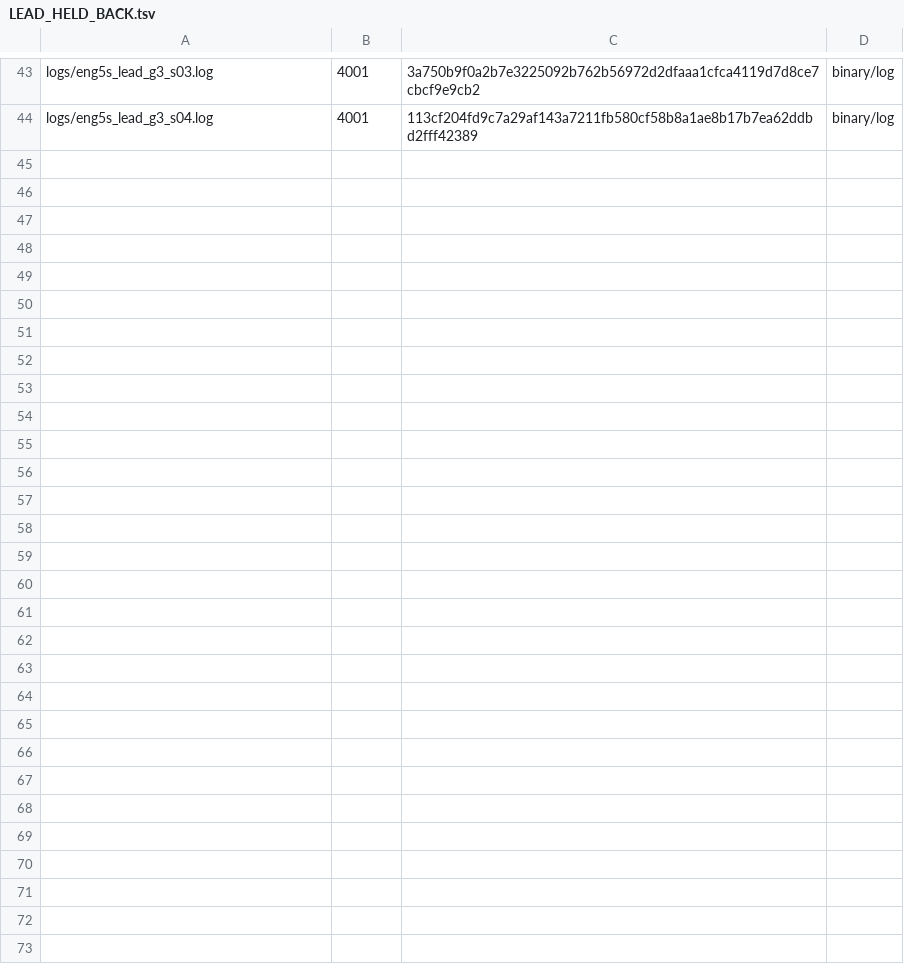
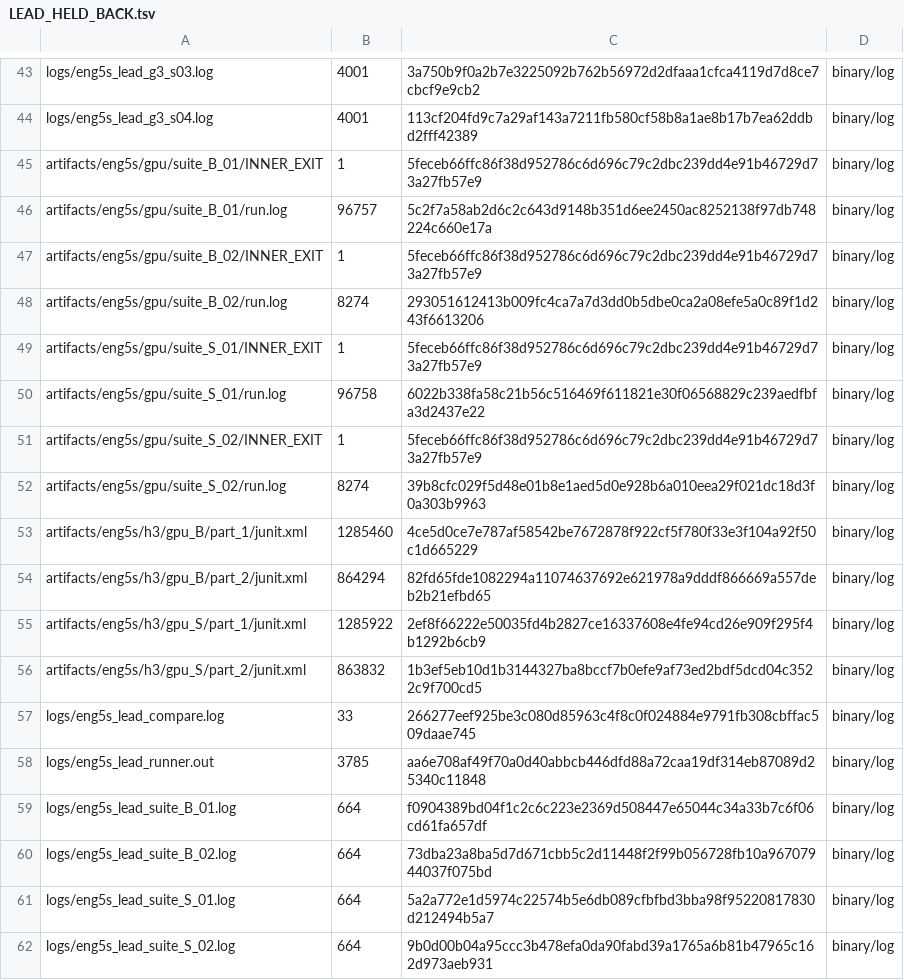
Before and after one commit to DragonShadows1978/Project-Tensor, a TSV file: artifacts/eng5s/LEAD_HELD_BACK.tsv, drawn as a sheet; only a part is shown, gaps mark what is left out; the diff names each change by its address in the sheet, - before the commit and + after, or states it on an @@ line.

```diff
--- a/artifacts/eng5s/LEAD_HELD_BACK.tsv
+++ b/artifacts/eng5s/LEAD_HELD_BACK.tsv
+row 45: artifacts/eng5s/gpu/suite_B_01/INNER_EXIT | 1 | 5feceb66ffc86f38d952786c6d696c79c2dbc239dd4e91b46729d73a27fb57e9 | binary/log
+row 46: artifacts/eng5s/gpu/suite_B_01/run.log | 96757 | 5c2f7a58ab2d6c2c643d9148b351d6ee2450ac8252138f97db748224c660e17a | binary/log
+row 47: artifacts/eng5s/gpu/suite_B_02/INNER_EXIT | 1 | 5feceb66ffc86f38d952786c6d696c79c2dbc239dd4e91b46729d73a27fb57e9 | binary/log
+row 48: artifacts/eng5s/gpu/suite_B_02/run.log | 8274 | 293051612413b009fc4ca7a7d3dd0b5dbe0ca2a08efe5a0c89f1d243f6613206 | binary/log
+row 49: artifacts/eng5s/gpu/suite_S_01/INNER_EXIT | 1 | 5feceb66ffc86f38d952786c6d696c79c2dbc239dd4e91b46729d73a27fb57e9 | binary/log
+row 50: artifacts/eng5s/gpu/suite_S_01/run.log | 96758 | 6022b338fa58c21b56c516469f611821e30f06568829c239aedfbfa3d2437e22 | binary/log
+row 51: artifacts/eng5s/gpu/suite_S_02/INNER_EXIT | 1 | 5feceb66ffc86f38d952786c6d696c79c2dbc239dd4e91b46729d73a27fb57e9 | binary/log
+row 52: artifacts/eng5s/gpu/suite_S_02/run.log | 8274 | 39b8cfc029f5d48e01b8e1aed5d0e928b6a010eea29f021dc18d3f0a303b9963 | binary/log
+row 53: artifacts/eng5s/h3/gpu_B/part_1/junit.xml | 1285460 | 4ce5d0ce7e787af58542be7672878f922cf5f780f33e3f104a92f50c1d665229 | binary/log
+row 54: artifacts/eng5s/h3/gpu_B/part_2/junit.xml | 864294 | 82fd65fde1082294a11074637692e621978a9dddf866669a557deb2b21efbd65 | binary/log
+row 55: artifacts/eng5s/h3/gpu_S/part_1/junit.xml | 1285922 | 2ef8f66222e50035fd4b2827ce16337608e4fe94cd26e909f295f4b1292b6cb9 | binary/log
+row 56: artifacts/eng5s/h3/gpu_S/part_2/junit.xml | 863832 | 1b3ef5eb10d1b3144327ba8bccf7b0efe9af73ed2bdf5dcd04c3522c9f700cd5 | binary/log
+row 57: logs/eng5s_lead_compare.log | 33 | 266277eef925be3c080d85963c4f8c0f024884e9791fb308cbffac509daae745 | binary/log
+row 58: logs/eng5s_lead_runner.out | 3785 | aa6e708af49f70a0d40abbcb446dfd88a72caa19df314eb87089d25340c11848 | binary/log
+row 59: logs/eng5s_lead_suite_B_01.log | 664 | f0904389bd04f1c2c6c223e2369d508447e65044c34a33b7c6f06cd61fa657df | binary/log
+row 60: logs/eng5s_lead_suite_B_02.log | 664 | 73dba23a8ba5d7d671cbb5c2d11448f2f99b056728fb10a96707944037f075bd | binary/log
+row 61: logs/eng5s_lead_suite_S_01.log | 664 | 5a2a772e1d5974c22574b5e6db089cfbfbd3bba98f95220817830d212494b5a7 | binary/log
+row 62: logs/eng5s_lead_suite_S_02.log | 664 | 9b0d00b04a95ccc3b478efa0da90fabd39a1765a6b81b47965c162d973aeb931 | binary/log
```
Also changed, not shown: 25 other files.
